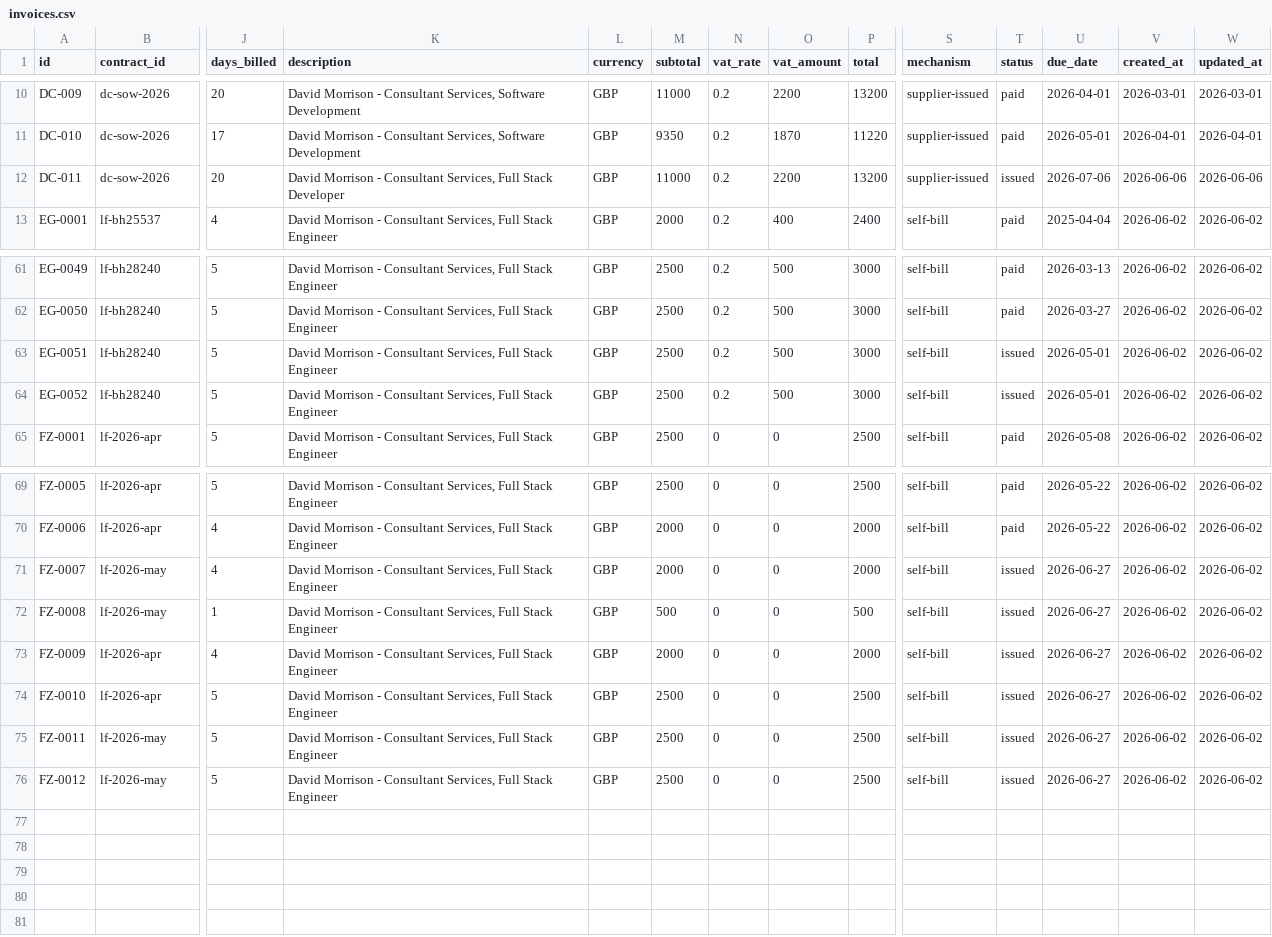
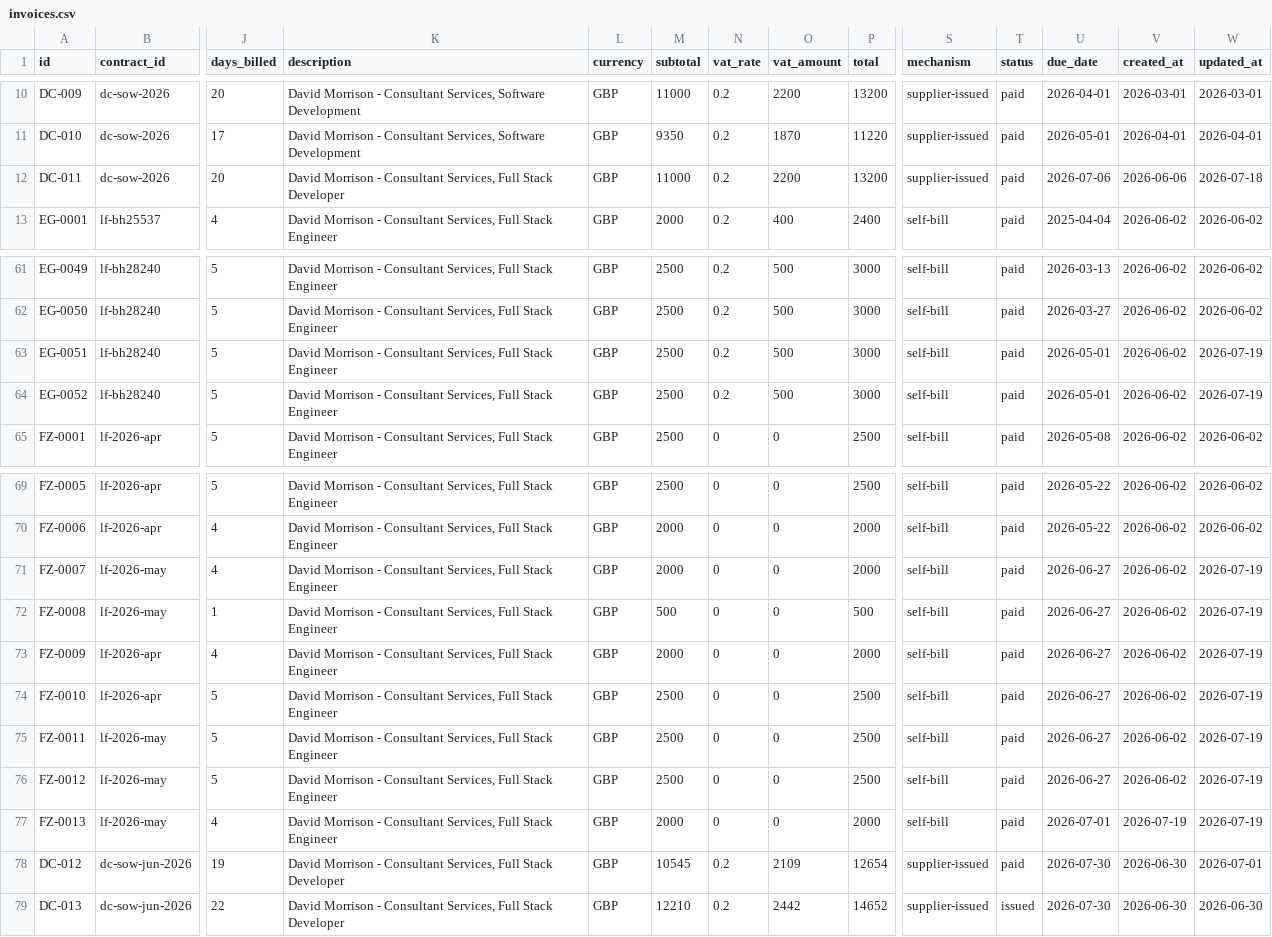
Before and after one commit to morrisondavid/finance-app, a CSV file: invoices/invoices.csv, drawn as a sheet; only a part is shown, gaps mark what is left out; rows hold the shown columns only; the diff names each change by its address in the sheet, - before the commit and + after, or states it on an @@ line.

```diff
--- a/invoices/invoices.csv
+++ b/invoices/invoices.csv
-T12 (status): issued
+T12 (status): paid
-W12 (updated_at): 2026-06-06
+W12 (updated_at): 2026-07-18
-T63:T64 (status): issued
+T63:T64 (status): paid
-W63:W64 (updated_at): 2026-06-02
+W63:W64 (updated_at): 2026-07-19
-T71:T76 (status): issued
+T71:T76 (status): paid
-W71:W76 (updated_at): 2026-06-02
+W71:W76 (updated_at): 2026-07-19
+row 77: FZ-0013 | lf-2026-may | 4 | David Morrison - Consultant Services, Full Stack Engineer | GBP | 2000 | 0 | 0 | 2000 | self-bill | paid | 2026-07-01 | 2026-07-19 | 2026-07-19
+row 78: DC-012 | dc-sow-jun-2026 | 19 | David Morrison - Consultant Services, Full Stack Developer | GBP | 10545 | 0.2 | 2109 | 12654 | supplier-issued | paid | 2026-07-30 | 2026-06-30 | 2026-07-01
+row 79: DC-013 | dc-sow-jun-2026 | 22 | David Morrison - Consultant Services, Full Stack Developer | GBP | 12210 | 0.2 | 2442 | 14652 | supplier-issued | issued | 2026-07-30 | 2026-06-30 | 2026-06-30
```
Also changed, not shown: invoices/invoice_payments.csv, 47 other files.
